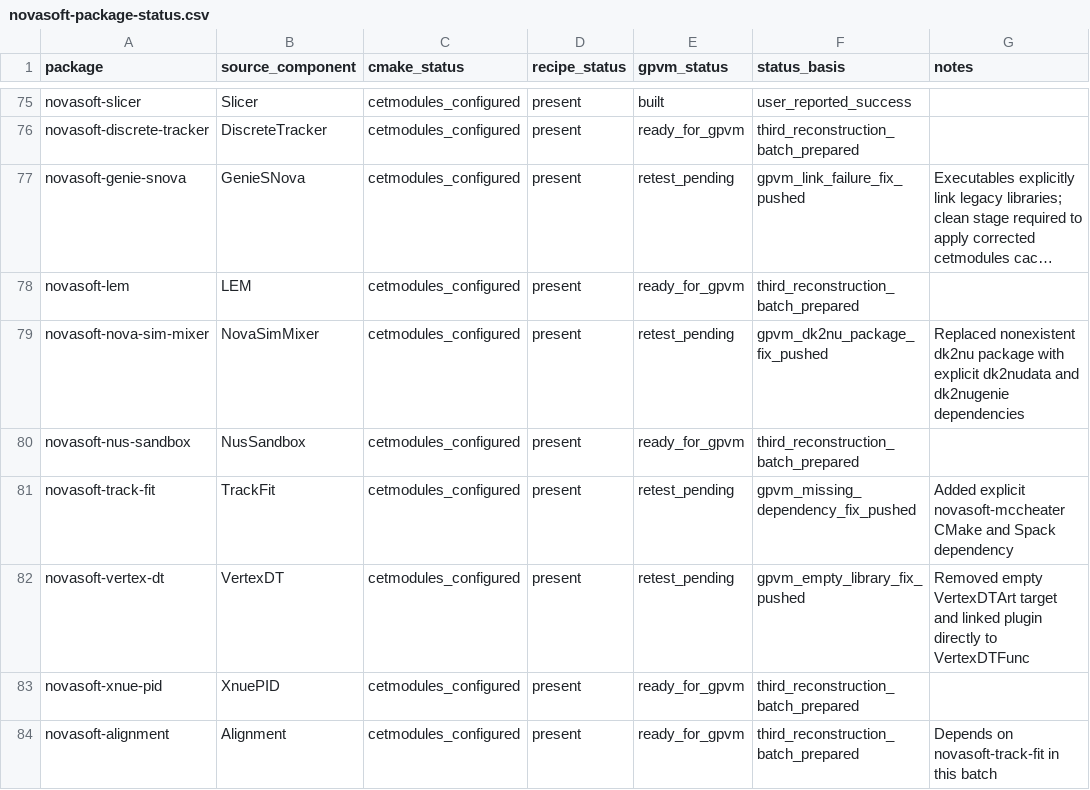
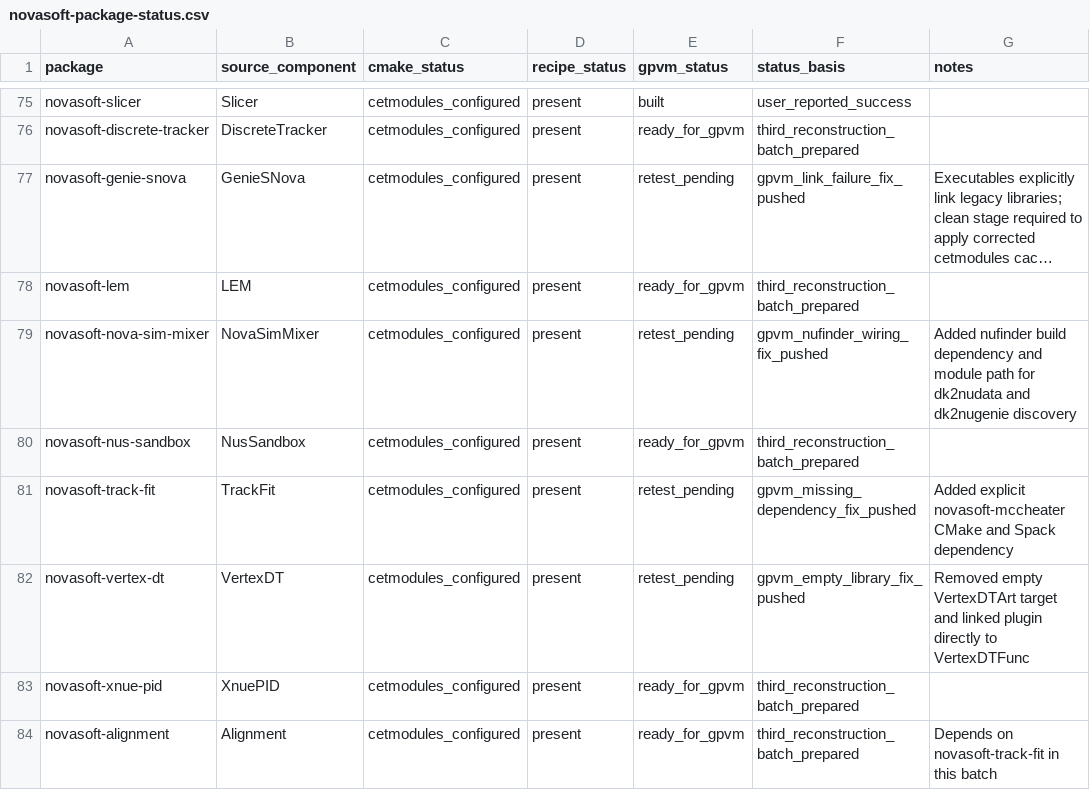
Before and after one commit to novaexperiment/nova-spack, a CSV file: novasoft-package-status.csv, drawn as a sheet; only a part is shown, gaps mark what is left out; long unchanged cells end in …; the diff names each change by its address in the sheet, - before the commit and + after, or states it on an @@ line.

Commit message:
Expose nufinder to NovaSimMixer build

```diff
--- a/novasoft-package-status.csv
+++ b/novasoft-package-status.csv
-F79 (status_basis): gpvm_dk2nu_package_fix_pushed
+F79 (status_basis): gpvm_nufinder_wiring_fix_pushed
-G79 (notes): Replaced nonexistent dk2nu package with explicit dk2nudata and dk2nugenie dependencies
+G79 (notes): Added nufinder build dependency and module path for dk2nudata and dk2nugenie discovery
```
Also changed, not shown: 1 other file.
